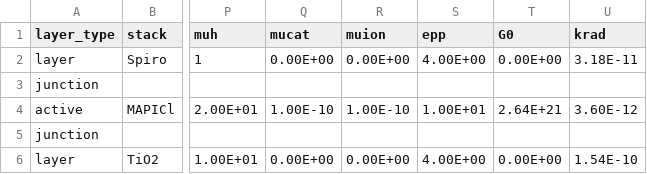
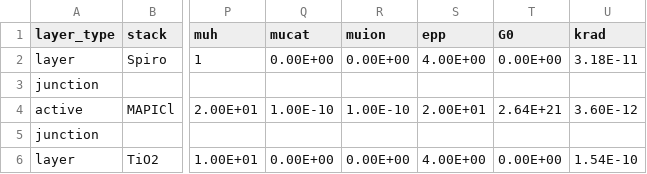
Before and after one commit to lbyaliufei/Driftfusion, a CSV file: Input_files/3_layer_test_symmetric_RC_test_epp20.csv, drawn as a sheet; only a part is shown, gaps mark what is left out; the diff names each change by its address in the sheet, - before the commit and + after, or states it on an @@ line.

Commit message:
input files

```diff
--- a/Input_files/3_layer_test_symmetric_RC_test_epp20.csv
+++ b/Input_files/3_layer_test_symmetric_RC_test_epp20.csv
-S4 (epp): 1.00E+01
+S4 (epp): 2.00E+01
```
